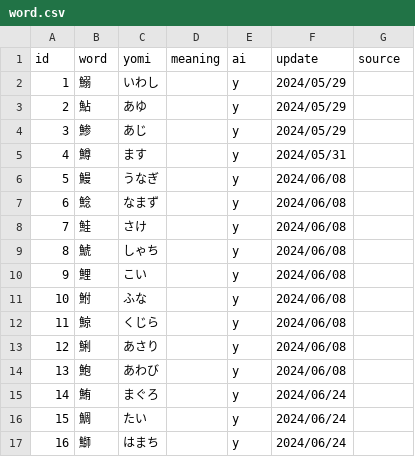
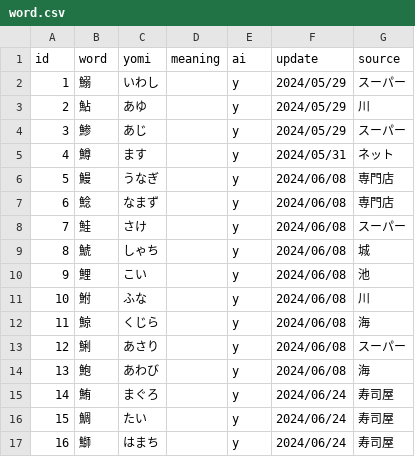
Before and after one commit to linkevery2s/quest-and-answer, a CSV file: fish-kanji/data/word.csv, drawn as a sheet.

```diff
--- a/fish-kanji/data/word.csv
+++ b/fish-kanji/data/word.csv
@@ -1,17 +1,17 @@
 id,word,yomi,meaning,ai,update,source
-1,鰯,いわし,,y,2024/05/29,
-2,鮎,あゆ,,y,2024/05/29,
-3,鯵,あじ,,y,2024/05/29,
-4,鱒,ます,,y,2024/05/31,
-5,鰻,うなぎ,,y,2024/06/08,
-6,鯰,なまず,,y,2024/06/08,
-7,鮭,さけ,,y,2024/06/08,
-8,鯱,しゃち,,y,2024/06/08,
-9,鯉,こい,,y,2024/06/08,
-10,鮒,ふな,,y,2024/06/08,
-11,鯨,くじら,,y,2024/06/08,
-12,鯏,あさり,,y,2024/06/08,
-13,鮑,あわび,,y,2024/06/08,
-14,鮪,まぐろ,,y,2024/06/24,
-15,鯛,たい,,y,2024/06/24,
-16,鰤,はまち,,y,2024/06/24,
+1,鰯,いわし,,y,2024/05/29,スーパー
+2,鮎,あゆ,,y,2024/05/29,川
+3,鯵,あじ,,y,2024/05/29,スーパー
+4,鱒,ます,,y,2024/05/31,ネット
+5,鰻,うなぎ,,y,2024/06/08,専門店
+6,鯰,なまず,,y,2024/06/08,専門店
+7,鮭,さけ,,y,2024/06/08,スーパー
+8,鯱,しゃち,,y,2024/06/08,城
+9,鯉,こい,,y,2024/06/08,池
+10,鮒,ふな,,y,2024/06/08,川
+11,鯨,くじら,,y,2024/06/08,海
+12,鯏,あさり,,y,2024/06/08,スーパー
+13,鮑,あわび,,y,2024/06/08,海
+14,鮪,まぐろ,,y,2024/06/24,寿司屋
+15,鯛,たい,,y,2024/06/24,寿司屋
+16,鰤,はまち,,y,2024/06/24,寿司屋
```
Also changed, not shown: 1 other file.
